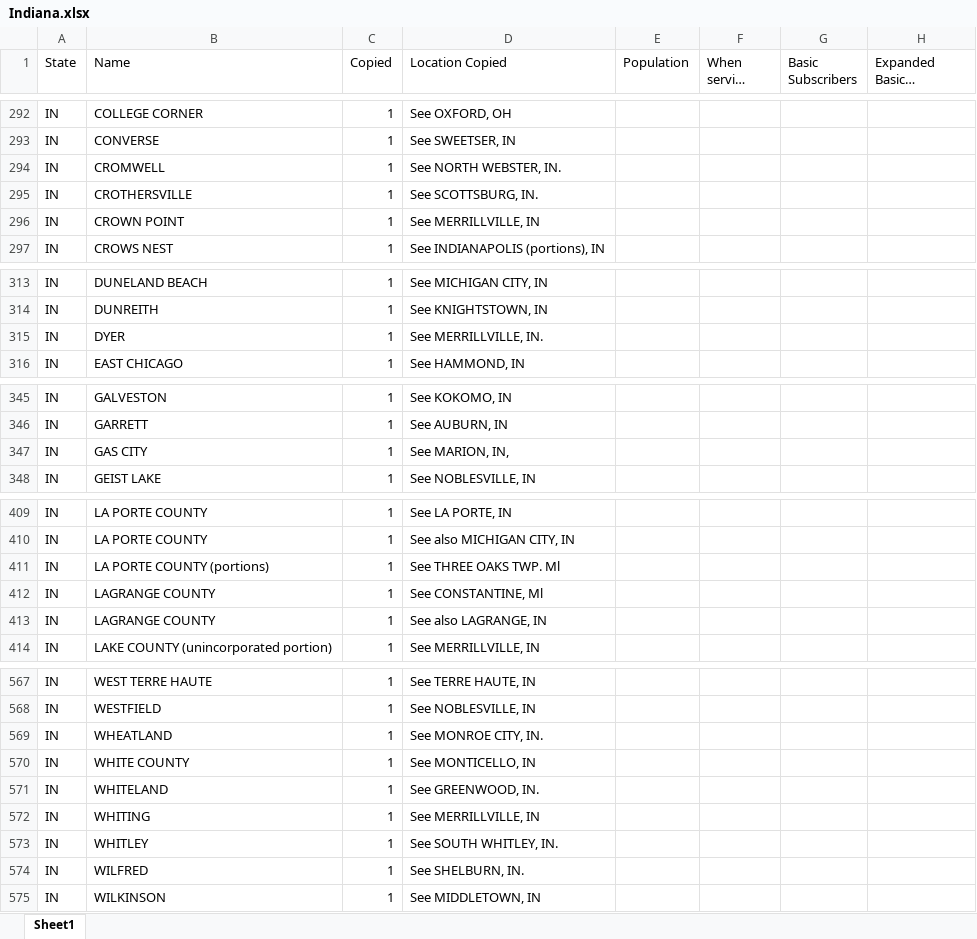
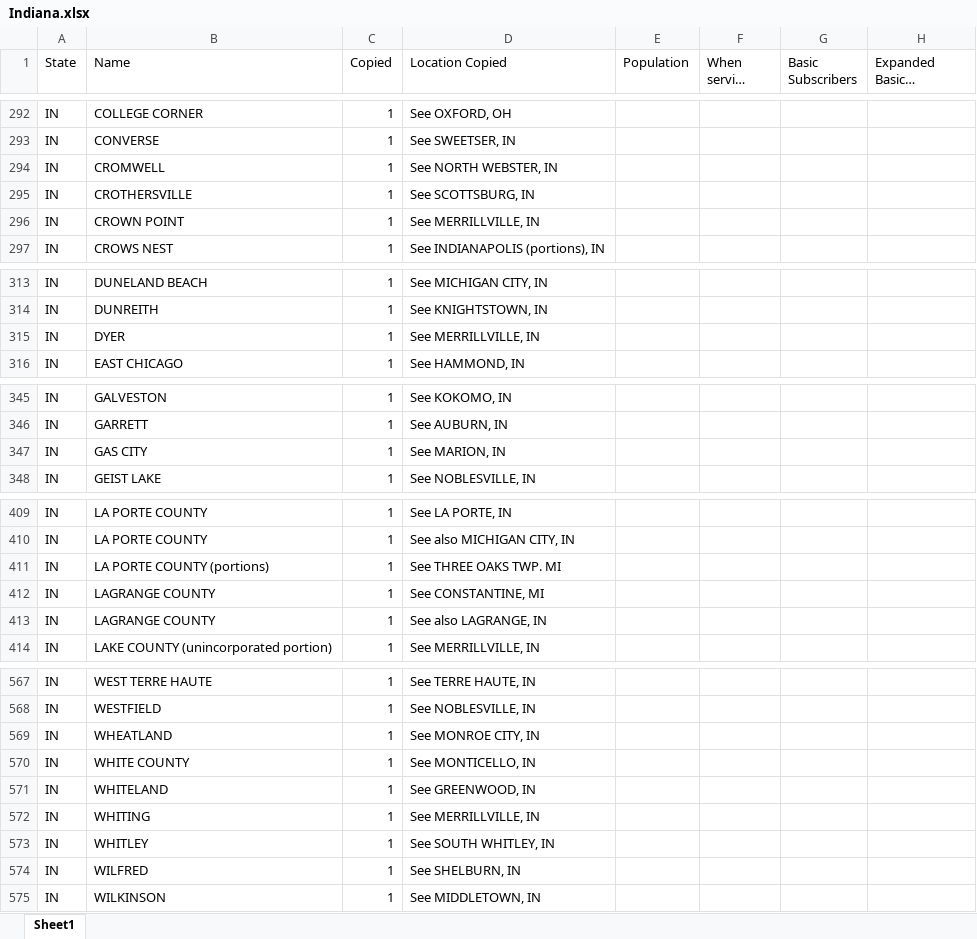
Before and after one commit to yuca1/cable, an Excel workbook: Output/1988/Indiana/Indiana.xlsx, sheet Sheet1, drawn as a sheet; only a part is shown, gaps mark what is left out; long unchanged cells end in …; values as stored, in another font and other column widths than the file's, no borders; the diff covers the shown part only; the diff names each change by its address in the sheet, - before the commit and + after, or states it on an @@ line.

```diff
--- a/Output/1988/Indiana/Indiana.xlsx (sheet Sheet1)
+++ b/Output/1988/Indiana/Indiana.xlsx (sheet Sheet1)
-D294 (Location Copied): See NORTH WEBSTER, IN.
+D294 (Location Copied): See NORTH WEBSTER, IN
-D295 (Location Copied): See SCOTTSBURG, IN.
+D295 (Location Copied): See SCOTTSBURG, IN
-D315 (Location Copied): See MERRILLVILLE, IN.
+D315 (Location Copied): See MERRILLVILLE, IN
-D347 (Location Copied): See MARION, IN,
+D347 (Location Copied): See MARION, IN
-D411 (Location Copied): See THREE OAKS TWP. Ml
+D411 (Location Copied): See THREE OAKS TWP. MI
-D412 (Location Copied): See CONSTANTINE, Ml
+D412 (Location Copied): See CONSTANTINE, MI
-D569 (Location Copied): See MONROE CITY, IN.
+D569 (Location Copied): See MONROE CITY, IN
-D571 (Location Copied): See GREENWOOD, IN.
+D571 (Location Copied): See GREENWOOD, IN
-D573 (Location Copied): See SOUTH WHITLEY, IN.
+D573 (Location Copied): See SOUTH WHITLEY, IN
-D574 (Location Copied): See SHELBURN, IN.
+D574 (Location Copied): See SHELBURN, IN
```
Also changed, not shown: 3 edited cells elsewhere in this sheet, Output/1988/Georgia/Georgia.xlsx, Output/1988/Hawaii/Hawaii.xlsx, 18 other files.
